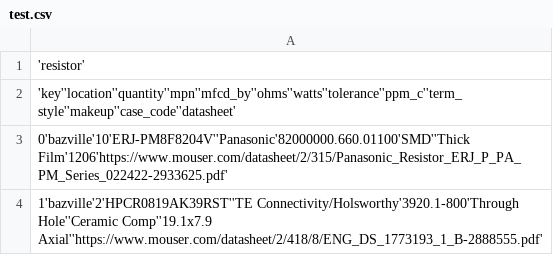
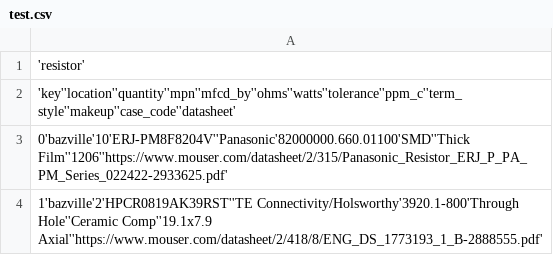
Before and after one commit to Gip-Gip/pinv, a CSV file: test.csv, drawn as a sheet; the diff names each change by its address in the sheet, - before the commit and + after, or states it on an @@ line.

Commit message:
Added syntax checking for ids and values

```diff
--- a/test.csv
+++ b/test.csv
-A3: 0'bazville'10'ERJ-PM8F8204V''Panasonic'82000000.660.01100'SMD''Thick Film'1206'https://www.mouser.com/datasheet/2/315/Panasonic_Resistor_ERJ_P_PA_PM_Series_022422-2933625.pdf'
+A3: 0'bazville'10'ERJ-PM8F8204V''Panasonic'82000000.660.01100'SMD''Thick Film''1206''https://www.mouser.com/datasheet/2/315/Panasonic_Resistor_ERJ_P_PA_PM_Series_022422-2933625.pdf'
```
Also changed, not shown: 3 other files.
